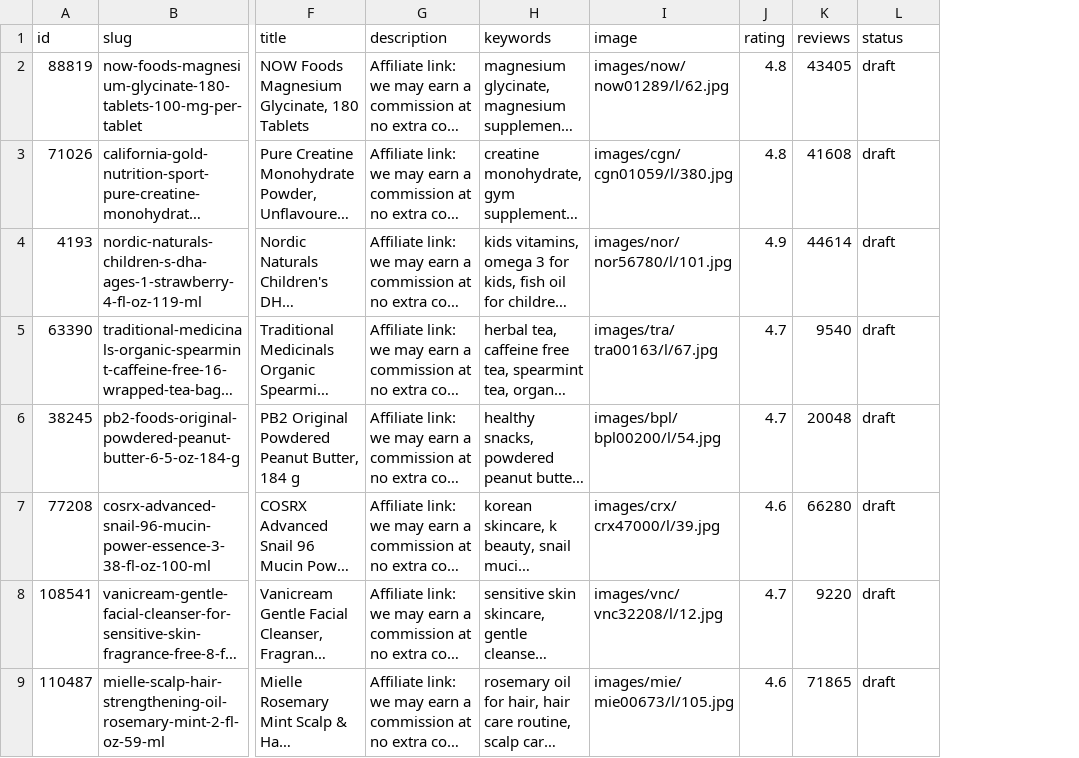
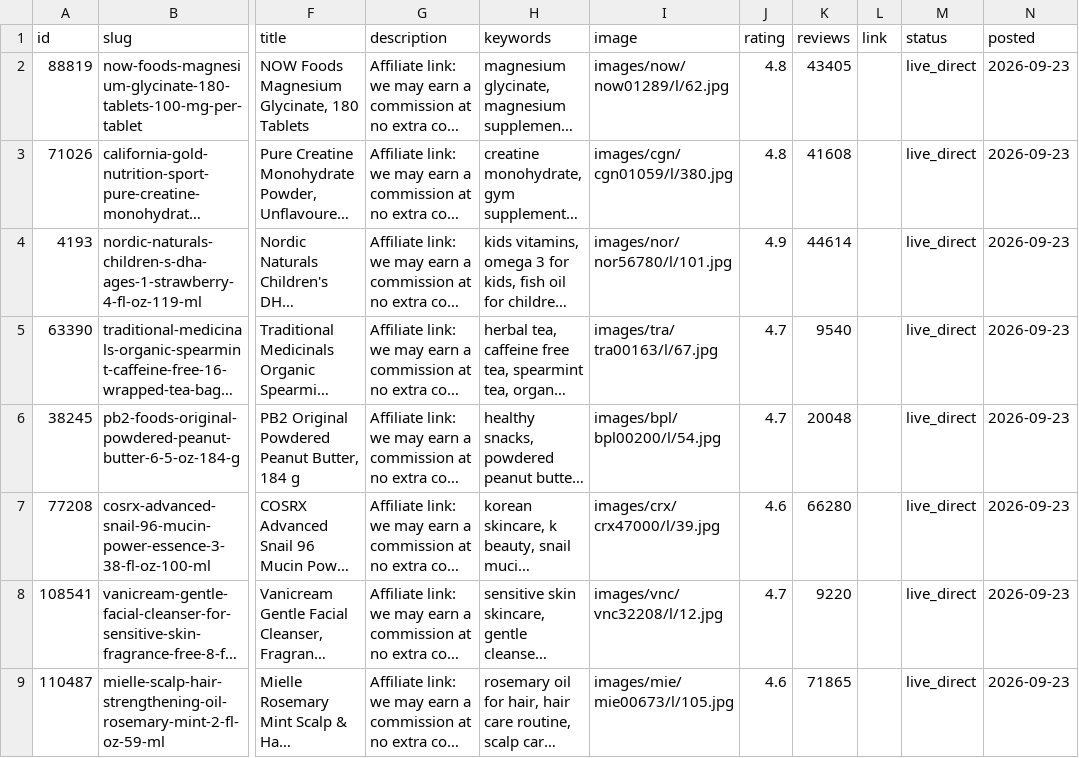
Before and after one commit to VitaliiSulim/wellness-shelf-pins, a CSV file: data/products.csv, drawn as a sheet; only a part is shown, gaps mark what is left out; long unchanged cells end in …; addresses are those after the commit; the diff names each change by its address in the sheet, - before the commit and + after, or states it on an @@ line.

```diff
--- a/data/products.csv
+++ b/data/products.csv
+column L (link), empty
+column N (posted), rows 2-9: all 2026-09-23
-M2:M9 (status): draft
+M2:M9 (status): live_direct
```
Also changed, not shown: 2 other files.
